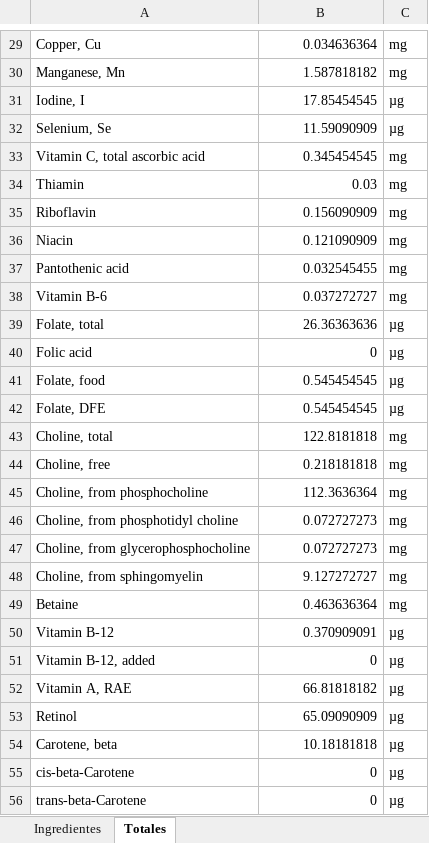
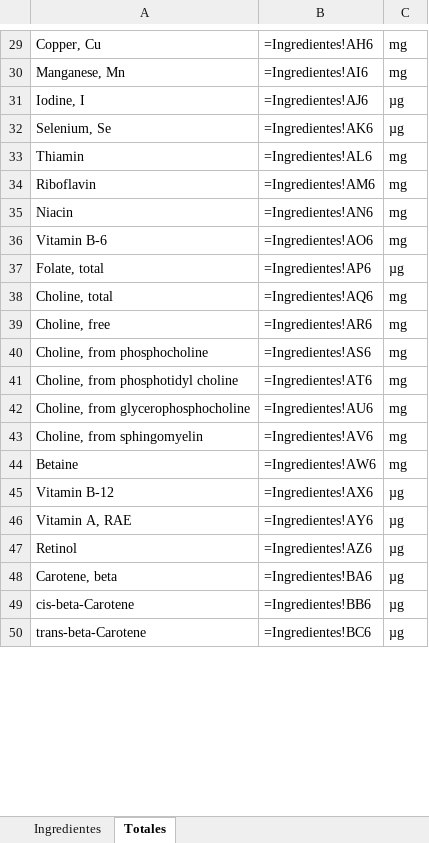
Before and after one commit to byTowi420/epic_food_formulator, an Excel workbook: formulacion.xlsx, sheet Totales, drawn as a sheet; only a part is shown, gaps mark what is left out; values as stored, in another font and other column widths than the file's, no borders; formulas without a stored value are shown as written; removed rows and columns are numbered as before the commit, all else as after; the diff covers the shown part only; the diff names each change by its address in the sheet, - before the commit and + after, or states it on an @@ line.

```diff
--- a/formulacion.xlsx (sheet Totales)
+++ b/formulacion.xlsx (sheet Totales)
-B29: 0.034636364
+B29: =Ingredientes!AH6
-B30: 1.587818182
+B30: =Ingredientes!AI6
-B31: 17.85454545
+B31: =Ingredientes!AJ6
-B32: 11.59090909
+B32: =Ingredientes!AK6
-row 33: Vitamin C, total ascorbic acid | 0.345454545 | mg
-B33: 0.03
+B33: =Ingredientes!AL6
-B34: 0.156090909
+B34: =Ingredientes!AM6
-B35: 0.121090909
+B35: =Ingredientes!AN6
-row 37: Pantothenic acid | 0.032545455 | mg
-B36: 0.037272727
+B36: =Ingredientes!AO6
-B37: 26.36363636
+B37: =Ingredientes!AP6
-row 40: Folic acid | 0 | µg
-row 41: Folate, food | 0.545454545 | µg
-row 42: Folate, DFE | 0.545454545 | µg
-B38: 122.8181818
+B38: =Ingredientes!AQ6
-B39: 0.218181818
+B39: =Ingredientes!AR6
-B40: 112.3636364
+B40: =Ingredientes!AS6
-B41: 0.072727273
+B41: =Ingredientes!AT6
-B42: 0.072727273
+B42: =Ingredientes!AU6
-B43: 9.127272727
+B43: =Ingredientes!AV6
-B44: 0.463636364
+B44: =Ingredientes!AW6
-B45: 0.370909091
+B45: =Ingredientes!AX6
-row 51: Vitamin B-12, added | 0 | µg
-B46: 66.81818182
+B46: =Ingredientes!AY6
-B47: 65.09090909
+B47: =Ingredientes!AZ6
-B48: 10.18181818
+B48: =Ingredientes!BA6
-B49: 0
+B49: =Ingredientes!BB6
-B50: 0
+B50: =Ingredientes!BC6
```
Also changed, not shown: 43 added rows, 37 removed rows, 88 edited cells and cell formats elsewhere in this sheet, sheet Ingredientes, 4 other files.
